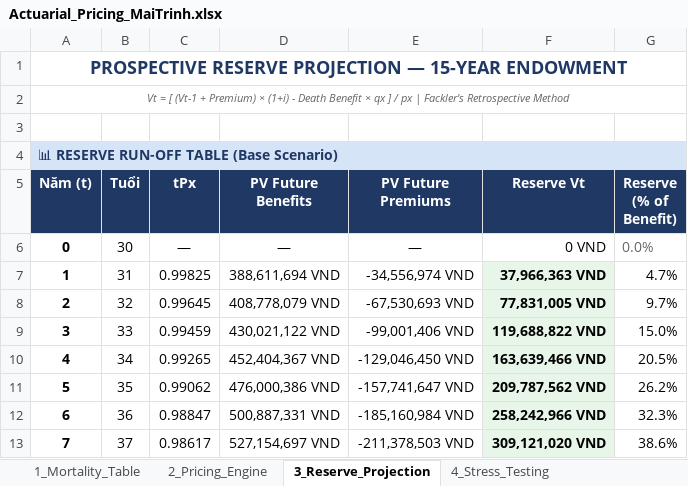
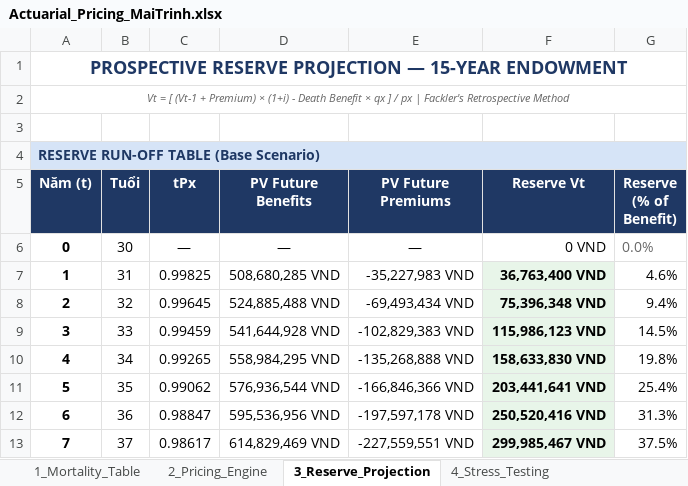
Before and after one commit to TrinhXuanMai/Endowment-Pricing-Engine, an Excel workbook: Actuarial_Pricing_MaiTrinh.xlsx, sheet 3_Reserve_Projection, drawn as a sheet; only a part is shown; values as stored, in another font and other column widths than the file's, no borders; the diff covers the shown part only; the diff names each change by its address in the sheet, - before the commit and + after, or states it on an @@ line.

```diff
--- a/Actuarial_Pricing_MaiTrinh.xlsx (sheet 3_Reserve_Projection)
+++ b/Actuarial_Pricing_MaiTrinh.xlsx (sheet 3_Reserve_Projection)
-A4 (Năm (t)): 📊 RESERVE RUN-OFF TABLE (Base Scenario)
+A4 (Năm (t)): RESERVE RUN-OFF TABLE (Base Scenario)
-D7 (PV Future Benefits): 388,611,694 VND
+D7 (PV Future Benefits): 508,680,285 VND
-E7 (PV Future Premiums): -34,556,974 VND
+E7 (PV Future Premiums): -35,227,983 VND
-F7 (Reserve Vt): 37,966,363 VND
+F7 (Reserve Vt): 36,763,400 VND
-G7 (Reserve (% of Benefit)): 4.7%
+G7 (Reserve (% of Benefit)): 4.6%
-D8 (PV Future Benefits): 408,778,079 VND
+D8 (PV Future Benefits): 524,885,488 VND
-E8 (PV Future Premiums): -67,530,693 VND
+E8 (PV Future Premiums): -69,493,434 VND
-F8 (Reserve Vt): 77,831,005 VND
+F8 (Reserve Vt): 75,396,348 VND
-G8 (Reserve (% of Benefit)): 9.7%
+G8 (Reserve (% of Benefit)): 9.4%
-D9 (PV Future Benefits): 430,021,122 VND
+D9 (PV Future Benefits): 541,644,928 VND
-E9 (PV Future Premiums): -99,001,406 VND
+E9 (PV Future Premiums): -102,829,383 VND
-F9 (Reserve Vt): 119,688,822 VND
+F9 (Reserve Vt): 115,986,123 VND
-G9 (Reserve (% of Benefit)): 15.0%
+G9 (Reserve (% of Benefit)): 14.5%
-D10 (PV Future Benefits): 452,404,367 VND
+D10 (PV Future Benefits): 558,984,295 VND
-E10 (PV Future Premiums): -129,046,450 VND
+E10 (PV Future Premiums): -135,268,888 VND
-F10 (Reserve Vt): 163,639,466 VND
+F10 (Reserve Vt): 158,633,830 VND
-G10 (Reserve (% of Benefit)): 20.5%
+G10 (Reserve (% of Benefit)): 19.8%
-D11 (PV Future Benefits): 476,000,386 VND
+D11 (PV Future Benefits): 576,936,544 VND
-E11 (PV Future Premiums): -157,741,647 VND
+E11 (PV Future Premiums): -166,846,366 VND
-F11 (Reserve Vt): 209,787,562 VND
+F11 (Reserve Vt): 203,441,641 VND
-G11 (Reserve (% of Benefit)): 26.2%
+G11 (Reserve (% of Benefit)): 25.4%
-D12 (PV Future Benefits): 500,887,331 VND
+D12 (PV Future Benefits): 595,536,956 VND
-E12 (PV Future Premiums): -185,160,984 VND
+E12 (PV Future Premiums): -197,597,178 VND
-F12 (Reserve Vt): 258,242,966 VND
+F12 (Reserve Vt): 250,520,416 VND
-G12 (Reserve (% of Benefit)): 32.3%
+G12 (Reserve (% of Benefit)): 31.3%
-D13 (PV Future Benefits): 527,154,697 VND
+D13 (PV Future Benefits): 614,829,469 VND
-E13 (PV Future Premiums): -211,378,503 VND
+E13 (PV Future Premiums): -227,559,551 VND
-F13 (Reserve Vt): 309,121,020 VND
+F13 (Reserve Vt): 299,985,467 VND
-G13 (Reserve (% of Benefit)): 38.6%
+G13 (Reserve (% of Benefit)): 37.5%
```
Also changed, not shown: 31 edited cells elsewhere in this sheet, sheet 4_Stress_Testing, sheet 2_Pricing_Engine.
